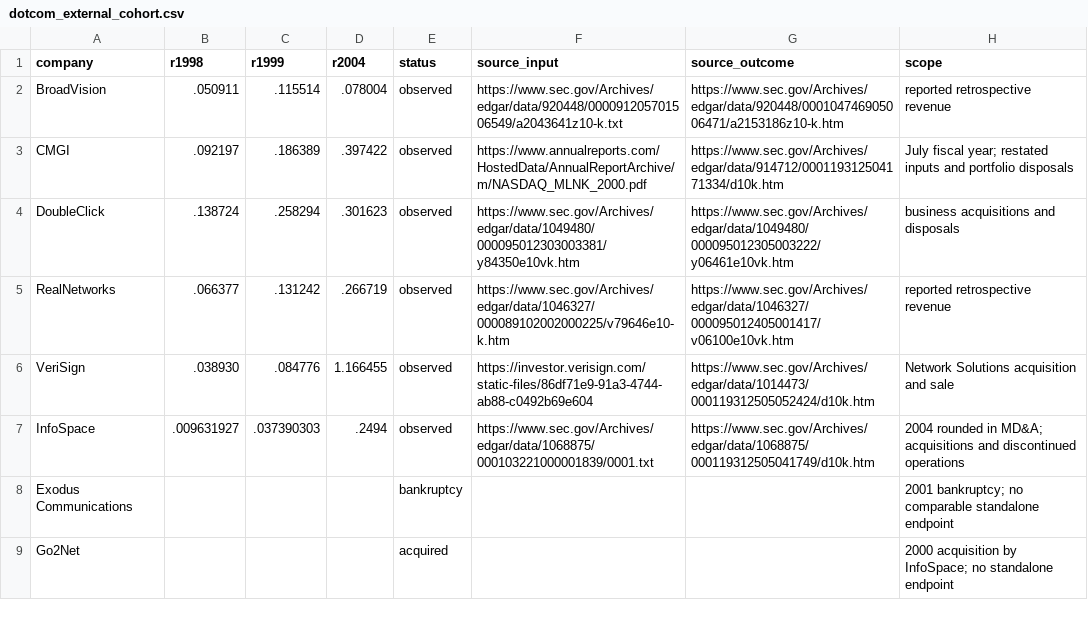
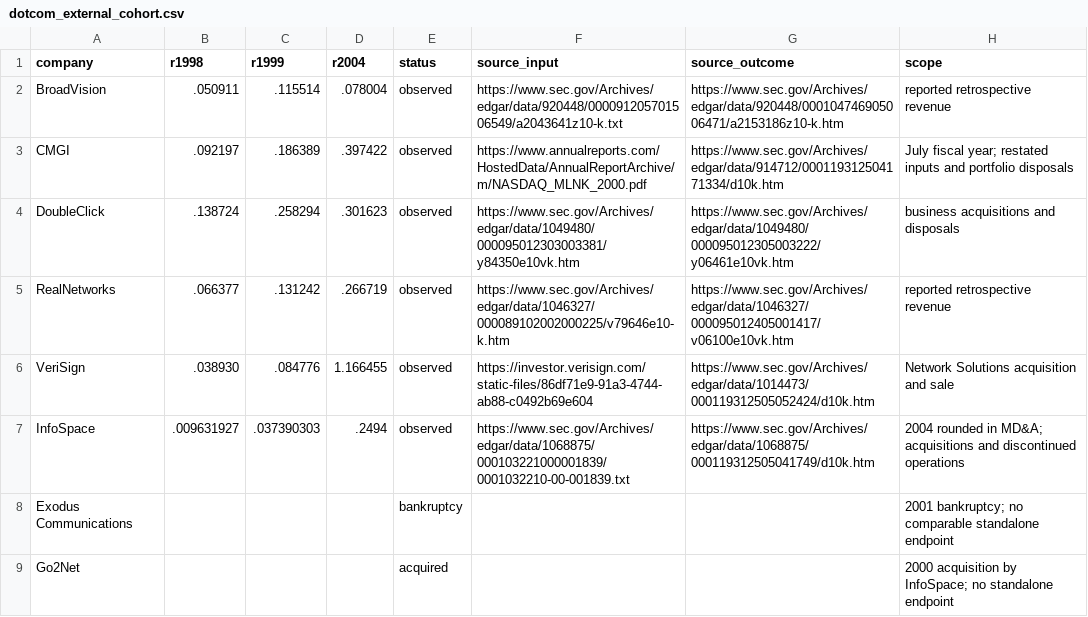
Before and after one commit to yewenyiywy/Anthropic-valuation, a CSV file: data/dotcom_external_cohort.csv, drawn as a sheet.

```diff
--- a/data/dotcom_external_cohort.csv
+++ b/data/dotcom_external_cohort.csv
@@ -6,3 +6,3 @@ RealNetworks,.066377,.131242,.266719,observed,https://www.sec.gov/Archives/edgar
 VeriSign,.038930,.084776,1.166455,observed,https://investor.verisign.com/static-files/86df71e9-91a3-4744-ab88-c0492b69e604,https://www.sec.gov/Archives/edgar/data/1014473/000119312505052424/d10k.htm,Network Solutions acquisition and sale
-InfoSpace,.009631927,.037390303,.2494,observed,https://www.sec.gov/Archives/edgar/data/1068875/000103221000001839/0001.txt,https://www.sec.gov/Archives/edgar/data/1068875/000119312505041749/d10k.htm,2004 rounded in MD&A; acquisitions and discontinued operations
+InfoSpace,.009631927,.037390303,.2494,observed,https://www.sec.gov/Archives/edgar/data/1068875/000103221000001839/0001032210-00-001839.txt,https://www.sec.gov/Archives/edgar/data/1068875/000119312505041749/d10k.htm,2004 rounded in MD&A; acquisitions and discontinued operations
 Exodus Communications,,,,bankruptcy,,,2001 bankruptcy; no comparable standalone endpoint
```
Also changed, not shown: data/cloud_company_vintage.csv, data/cloud_equity_cohort.csv, 8 other files.
